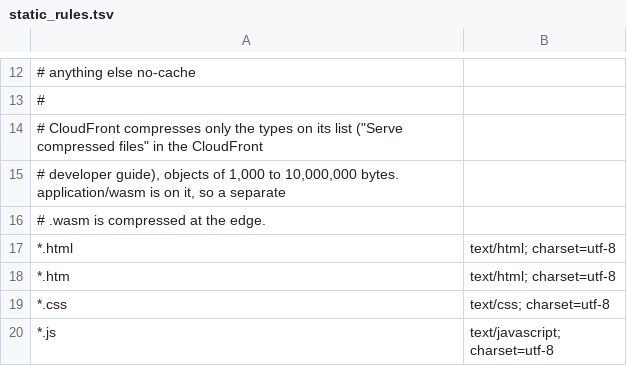
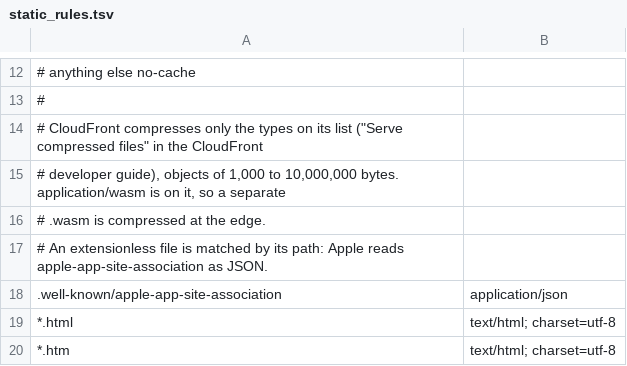
Before and after one commit to alexsave/cbase, a TSV file: tools/cbase.d/static_rules.tsv, drawn as a sheet; only a part is shown, gaps mark what is left out; the shorter side is filled out with more unchanged rows; the diff names each change by its address in the sheet, - before the commit and + after, or states it on an @@ line.

Commit message:
static_rules.tsv: .well-known/apple-app-site-association is application/json (an extensionless file matched by its path)

```diff
--- a/tools/cbase.d/static_rules.tsv
+++ b/tools/cbase.d/static_rules.tsv
+row 17: # An extensionless file is matched by its path: Apple reads apple-app-site-association as JSON.
+row 18: .well-known/apple-app-site-association | application/json
```
Also changed, not shown: 3 other files.
